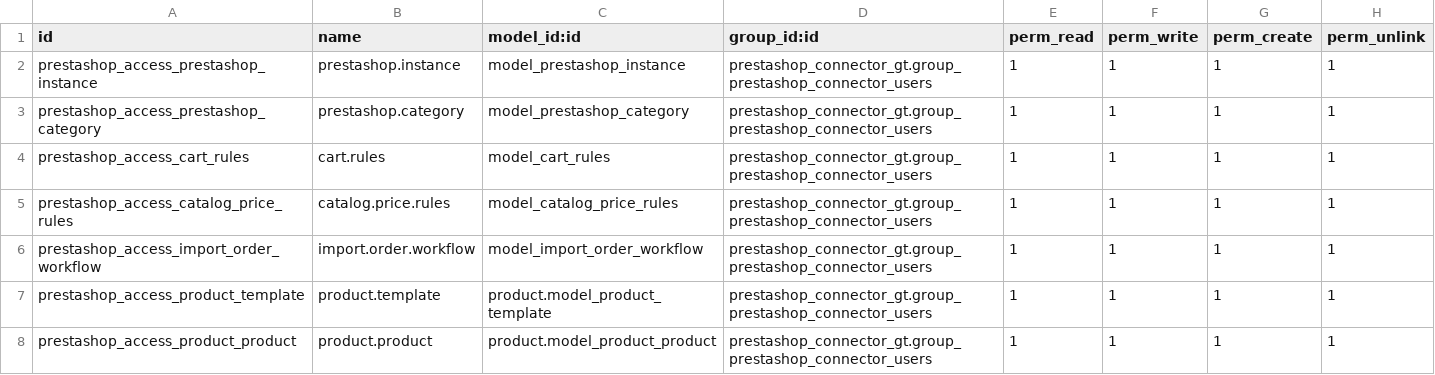
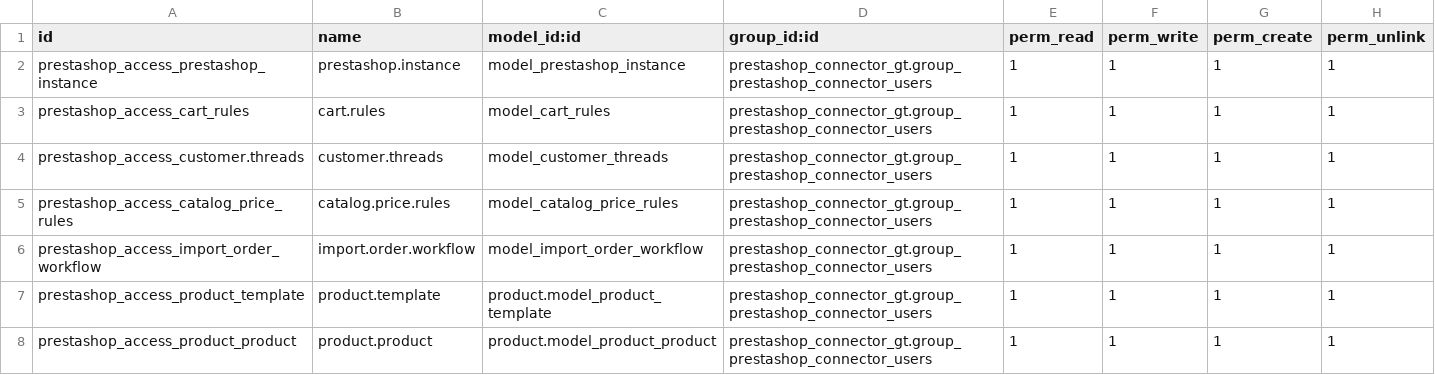
Before and after one commit to suningwz/odoo-bebepolis, a CSV file: prestashop_connector_gt/security/ir.model.access.csv, drawn as a sheet; only a part is shown.

```diff
--- a/prestashop_connector_gt/security/ir.model.access.csv
+++ b/prestashop_connector_gt/security/ir.model.access.csv
@@ -2,4 +2,4 @@ id,name,model_id:id,group_id:id,perm_read,perm_write,perm_create,perm_unlink
 prestashop_access_prestashop_instance,prestashop.instance,model_prestashop_instance,prestashop_connector_gt.group_prestashop_connector_users,1,1,1,1
-prestashop_access_prestashop_category,prestashop.category,model_prestashop_category,prestashop_connector_gt.group_prestashop_connector_users,1,1,1,1
 prestashop_access_cart_rules,cart.rules,model_cart_rules,prestashop_connector_gt.group_prestashop_connector_users,1,1,1,1
+prestashop_access_customer.threads,customer.threads,model_customer_threads,prestashop_connector_gt.group_prestashop_connector_users,1,1,1,1
 prestashop_access_catalog_price_rules,catalog.price.rules,model_catalog_price_rules,prestashop_connector_gt.group_prestashop_connector_users,1,1,1,1
```
Also changed, not shown: 41 other files.
